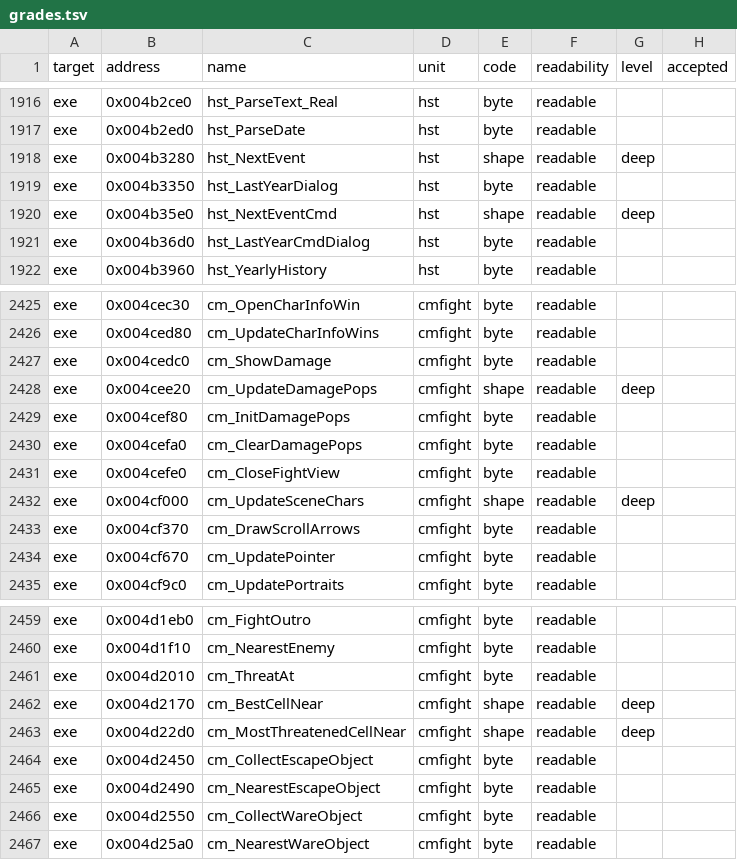
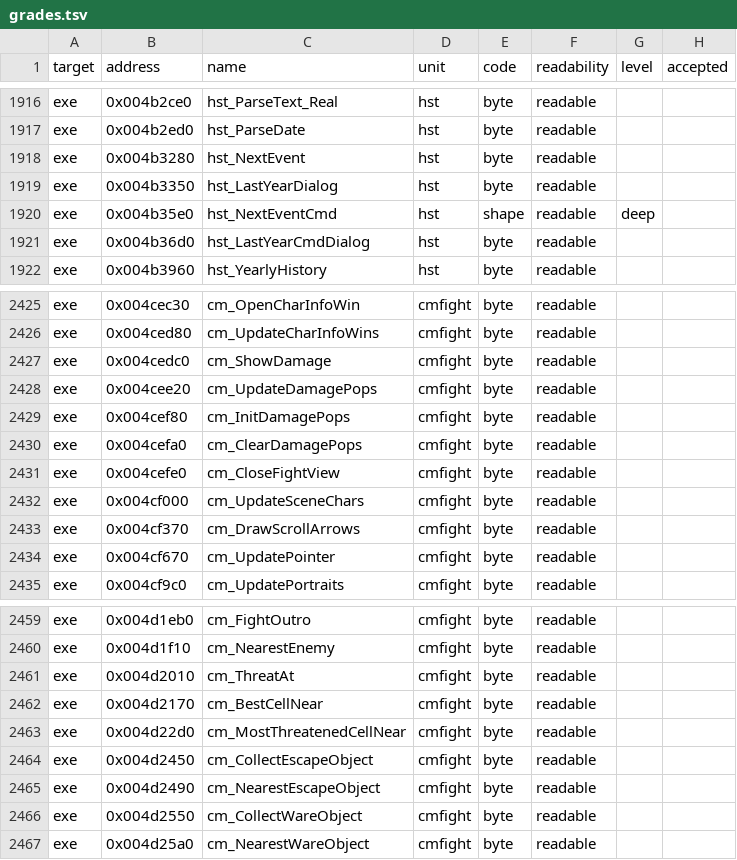
Before and after one commit to guildhaus/reguild, a TSV file: ledger/grades.tsv, drawn as a sheet; only a part is shown, gaps mark what is left out.

```diff
--- a/ledger/grades.tsv
+++ b/ledger/grades.tsv
@@ -1917,3 +1917,3 @@ exe	0x004b2ce0	hst_ParseText_Real	hst	byte	readable
 exe	0x004b2ed0	hst_ParseDate	hst	byte	readable		
-exe	0x004b3280	hst_NextEvent	hst	shape	readable	deep	
+exe	0x004b3280	hst_NextEvent	hst	byte	readable		
 exe	0x004b3350	hst_LastYearDialog	hst	byte	readable		
@@ -2427,3 +2427,3 @@ exe	0x004ced80	cm_UpdateCharInfoWins	cmfight	byte	readable
 exe	0x004cedc0	cm_ShowDamage	cmfight	byte	readable		
-exe	0x004cee20	cm_UpdateDamagePops	cmfight	shape	readable	deep	
+exe	0x004cee20	cm_UpdateDamagePops	cmfight	byte	readable		
 exe	0x004cef80	cm_InitDamagePops	cmfight	byte	readable		
@@ -2431,3 +2431,3 @@ exe	0x004cefa0	cm_ClearDamagePops	cmfight	byte	readable
 exe	0x004cefe0	cm_CloseFightView	cmfight	byte	readable		
-exe	0x004cf000	cm_UpdateSceneChars	cmfight	shape	readable	deep	
+exe	0x004cf000	cm_UpdateSceneChars	cmfight	byte	readable		
 exe	0x004cf370	cm_DrawScrollArrows	cmfight	byte	readable		
@@ -2461,4 +2461,4 @@ exe	0x004d1f10	cm_NearestEnemy	cmfight	byte	readable
 exe	0x004d2010	cm_ThreatAt	cmfight	byte	readable		
-exe	0x004d2170	cm_BestCellNear	cmfight	shape	readable	deep	
-exe	0x004d22d0	cm_MostThreatenedCellNear	cmfight	shape	readable	deep	
+exe	0x004d2170	cm_BestCellNear	cmfight	byte	readable		
+exe	0x004d22d0	cm_MostThreatenedCellNear	cmfight	byte	readable		
 exe	0x004d2450	cm_CollectEscapeObject	cmfight	byte	readable		
```
